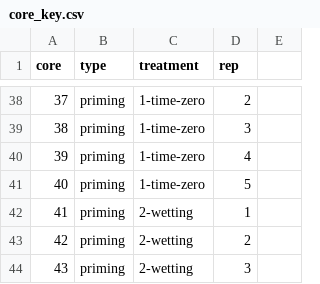
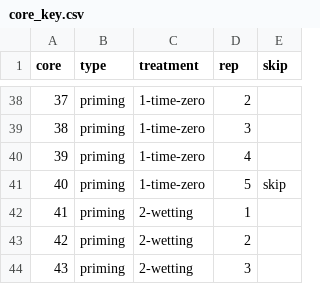
Before and after one commit to kaizadp/destabilization_som, a CSV file: data/core_key.csv, drawn as a sheet; only a part is shown, gaps mark what is left out; the diff names each change by its address in the sheet, - before the commit and + after, or states it on an @@ line.

Commit message:
add `skip` column to corekey

```diff
--- a/data/core_key.csv
+++ b/data/core_key.csv
-E1: (empty)
+E1: skip
-E41 (skip): (empty)
+E41 (skip): skip
```
Also changed, not shown: 1 other file.
